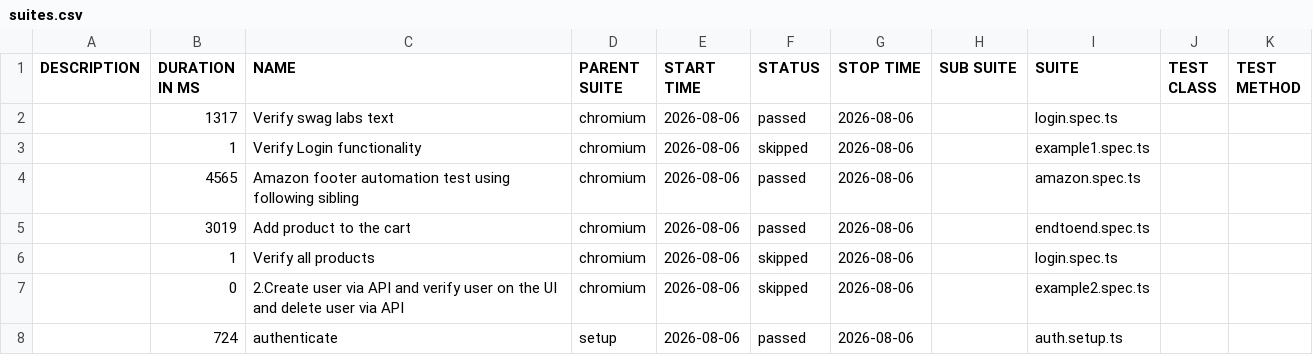
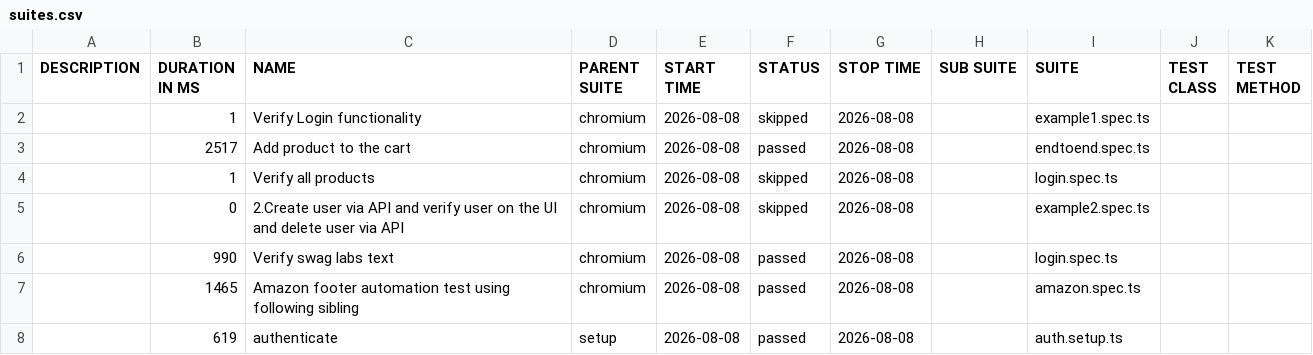
Before and after one commit to panitha48/Playwright-SwaglabsAutomation, a CSV file: data/suites.csv, drawn as a sheet.

```diff
--- a/data/suites.csv
+++ b/data/suites.csv
@@ -1,8 +1,8 @@
 "DESCRIPTION","DURATION IN MS","NAME","PARENT SUITE","START TIME","STATUS","STOP TIME","SUB SUITE","SUITE","TEST CLASS","TEST METHOD"
-"","1317","Verify swag labs text","chromium","2026-08-06","passed","2026-08-06","","login.spec.ts","",""
-"","1","Verify Login functionality","chromium","2026-08-06","skipped","2026-08-06","","example1.spec.ts","",""
-"","4565","Amazon footer automation test using following sibling","chromium","2026-08-06","passed","2026-08-06","","amazon.spec.ts","",""
-"","3019","Add product to the cart","chromium","2026-08-06","passed","2026-08-06","","endtoend.spec.ts","",""
-"","1","Verify all products","chromium","2026-08-06","skipped","2026-08-06","","login.spec.ts","",""
-"","0","2.Create user via API and verify user on the UI and delete user via API","chromium","2026-08-06","skipped","2026-08-06","","example2.spec.ts","",""
-"","724","authenticate","setup","2026-08-06","passed","2026-08-06","","auth.setup.ts","",""
+"","1","Verify Login functionality","chromium","2026-08-08","skipped","2026-08-08","","example1.spec.ts","",""
+"","2517","Add product to the cart","chromium","2026-08-08","passed","2026-08-08","","endtoend.spec.ts","",""
+"","1","Verify all products","chromium","2026-08-08","skipped","2026-08-08","","login.spec.ts","",""
+"","0","2.Create user via API and verify user on the UI and delete user via API","chromium","2026-08-08","skipped","2026-08-08","","example2.spec.ts","",""
+"","990","Verify swag labs text","chromium","2026-08-08","passed","2026-08-08","","login.spec.ts","",""
+"","1465","Amazon footer automation test using following sibling","chromium","2026-08-08","passed","2026-08-08","","amazon.spec.ts","",""
+"","619","authenticate","setup","2026-08-08","passed","2026-08-08","","auth.setup.ts","",""
```
Also changed, not shown: 46 other files.
